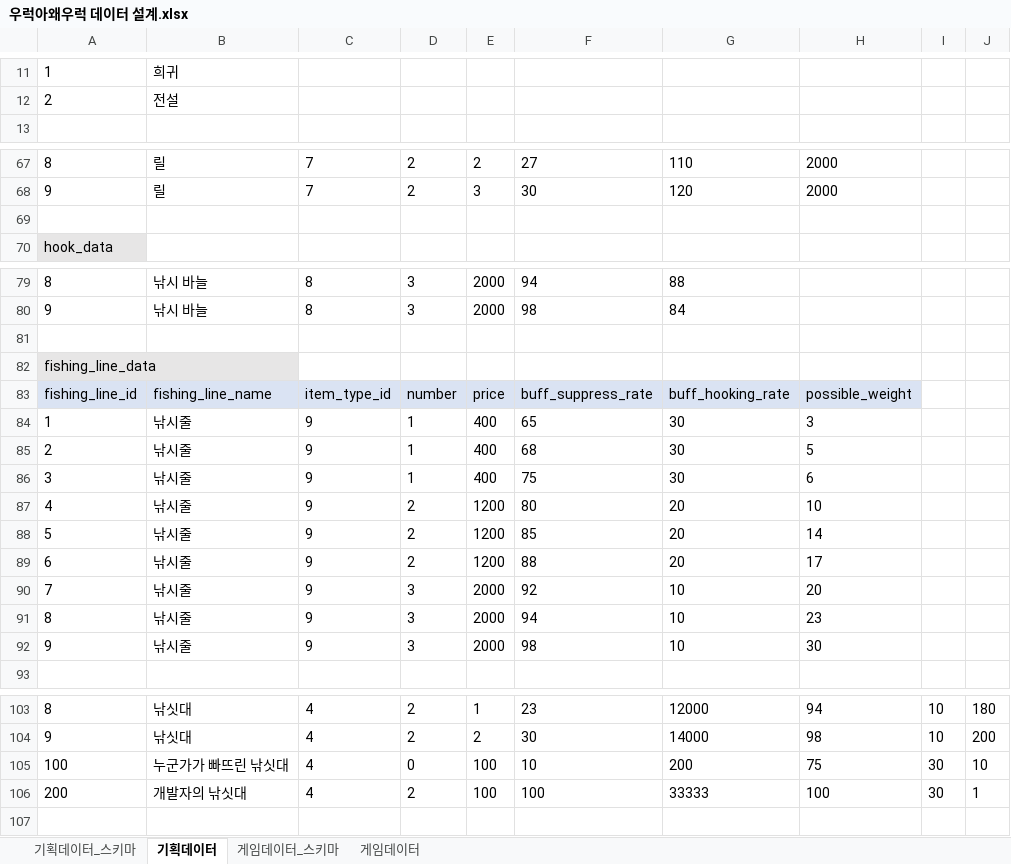
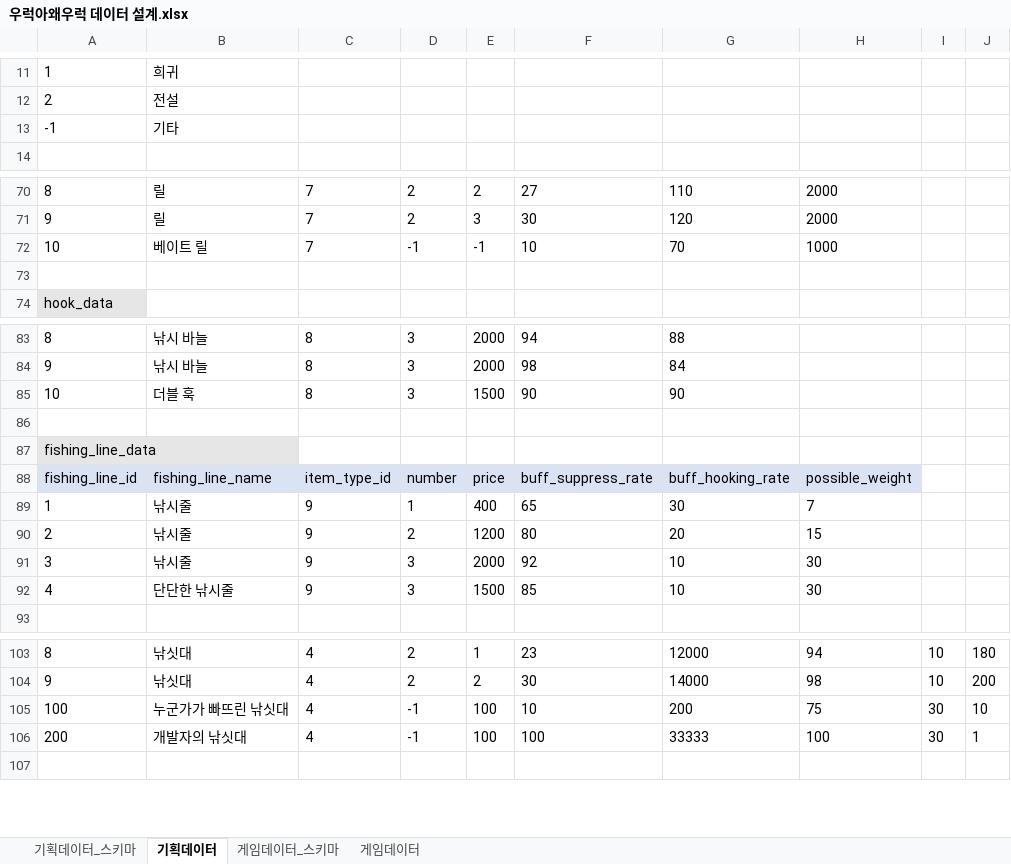
Before and after one commit to JinhaSuh/UrukGame, an Excel workbook: 우럭아왜우럭 데이터 설계.xlsx, sheet 기획데이터, drawn as a sheet; only a part is shown, gaps mark what is left out; values as stored, in another font and other column widths than the file's, no borders; removed rows and columns are numbered as before the commit, all else as after; the diff covers the shown part only; the diff names each change by its address in the sheet, - before the commit and + after, or states it on an @@ line.

```diff
--- a/우럭아왜우럭 데이터 설계.xlsx (sheet 기획데이터)
+++ b/우럭아왜우럭 데이터 설계.xlsx (sheet 기획데이터)
+row 13: -1 | 기타
+row 72: 10 | 베이트 릴 | 7 | -1 | -1 | 10 | 70 | 1000
+row 85: 10 | 더블 훅 | 8 | 3 | 1500 | 90 | 90
-H89: 3
+H89: 7
-row 85: 2 | 낚시줄 | 9 | 1 | 400 | 68 | 30 | 5
-row 86: 3 | 낚시줄 | 9 | 1 | 400 | 75 | 30 | 6
-A90: 4
+A90: 2
-H90: 10
+H90: 15
-row 88: 5 | 낚시줄 | 9 | 2 | 1200 | 85 | 20 | 14
-row 89: 6 | 낚시줄 | 9 | 2 | 1200 | 88 | 20 | 17
-A91: 7
+A91: 3
-H91: 20
+H91: 30
-row 91: 8 | 낚시줄 | 9 | 3 | 2000 | 94 | 10 | 23
-A92: 9
+A92: 4
-B92: 낚시줄
+B92: 단단한 낚시줄
-E92: 2000
+E92: 1500
-F92: 98
+F92: 85
-D105: 0
+D105: -1
-D106: 2
+D106: -1
```
Also changed, not shown: 20 added rows elsewhere in this sheet, sheet 게임데이터, sheet 게임데이터_스키마, 1 other file.
